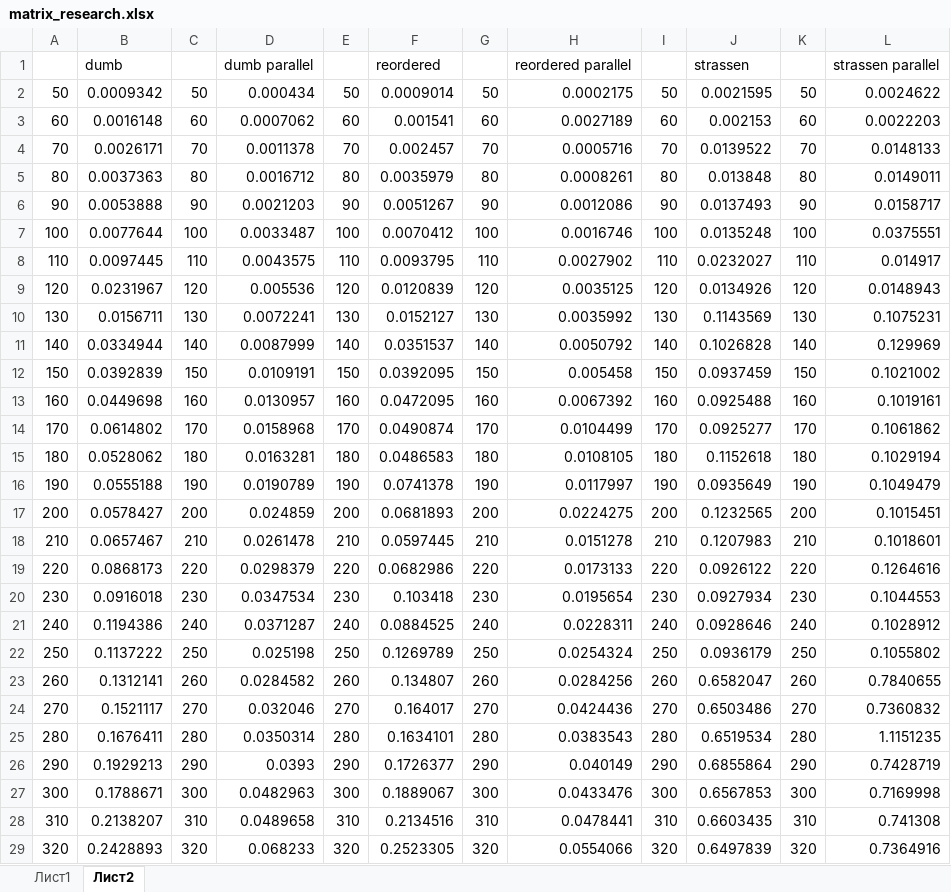
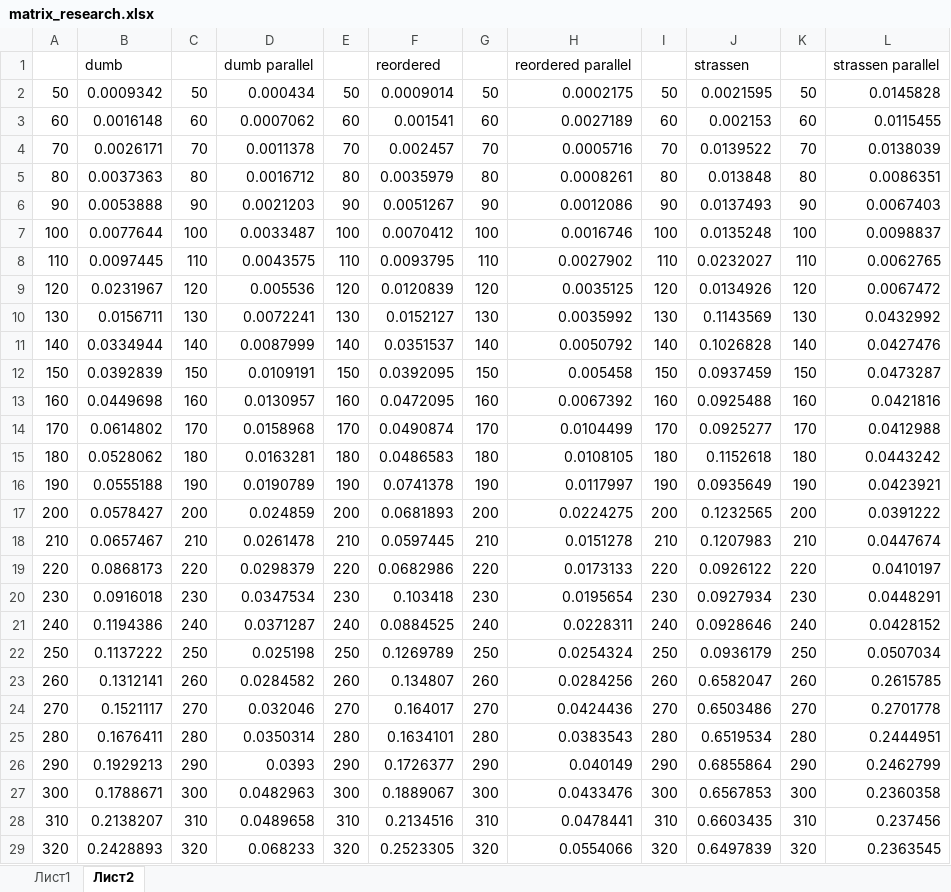
Before and after one commit to aqfort/mipt_omp, an Excel workbook: extra/matrix_research.xlsx, sheet Лист2, drawn as a sheet; only a part is shown; values as stored, in another font and other column widths than the file's, no borders; charts and pictures not drawn; the diff covers the shown part only; the diff names each change by its address in the sheet, - before the commit and + after, or states it on an @@ line.

Commit message:
fixed research

```diff
--- a/extra/matrix_research.xlsx (sheet Лист2)
+++ b/extra/matrix_research.xlsx (sheet Лист2)
-L2: 0.0024622
+L2: 0.0145828
-L3: 0.0022203
+L3: 0.0115455
-L4: 0.0148133
+L4: 0.0138039
-L5: 0.0149011
+L5: 0.0086351
-L6: 0.0158717
+L6: 0.0067403
-L7: 0.0375551
+L7: 0.0098837
-L8: 0.014917
+L8: 0.0062765
-L9: 0.0148943
+L9: 0.0067472
-L10: 0.1075231
+L10: 0.0432992
-L11: 0.129969
+L11: 0.0427476
-L12: 0.1021002
+L12: 0.0473287
-L13: 0.1019161
+L13: 0.0421816
-L14: 0.1061862
+L14: 0.0412988
-L15: 0.1029194
+L15: 0.0443242
-L16: 0.1049479
+L16: 0.0423921
-L17: 0.1015451
+L17: 0.0391222
-L18: 0.1018601
+L18: 0.0447674
-L19: 0.1264616
+L19: 0.0410197
-L20: 0.1044553
+L20: 0.0448291
-L21: 0.1028912
+L21: 0.0428152
-L22: 0.1055802
+L22: 0.0507034
-L23: 0.7840655
+L23: 0.2615785
-L24: 0.7360832
+L24: 0.2701778
-L25: 1.1151235
+L25: 0.2444951
-L26: 0.7428719
+L26: 0.2462799
-L27: 0.7169998
+L27: 0.2360358
-L28: 0.741308
+L28: 0.237456
-L29: 0.7364916
+L29: 0.2363545
```
Also changed, not shown: 30 edited cells elsewhere in this sheet, charts or pictures, 4 other files.
